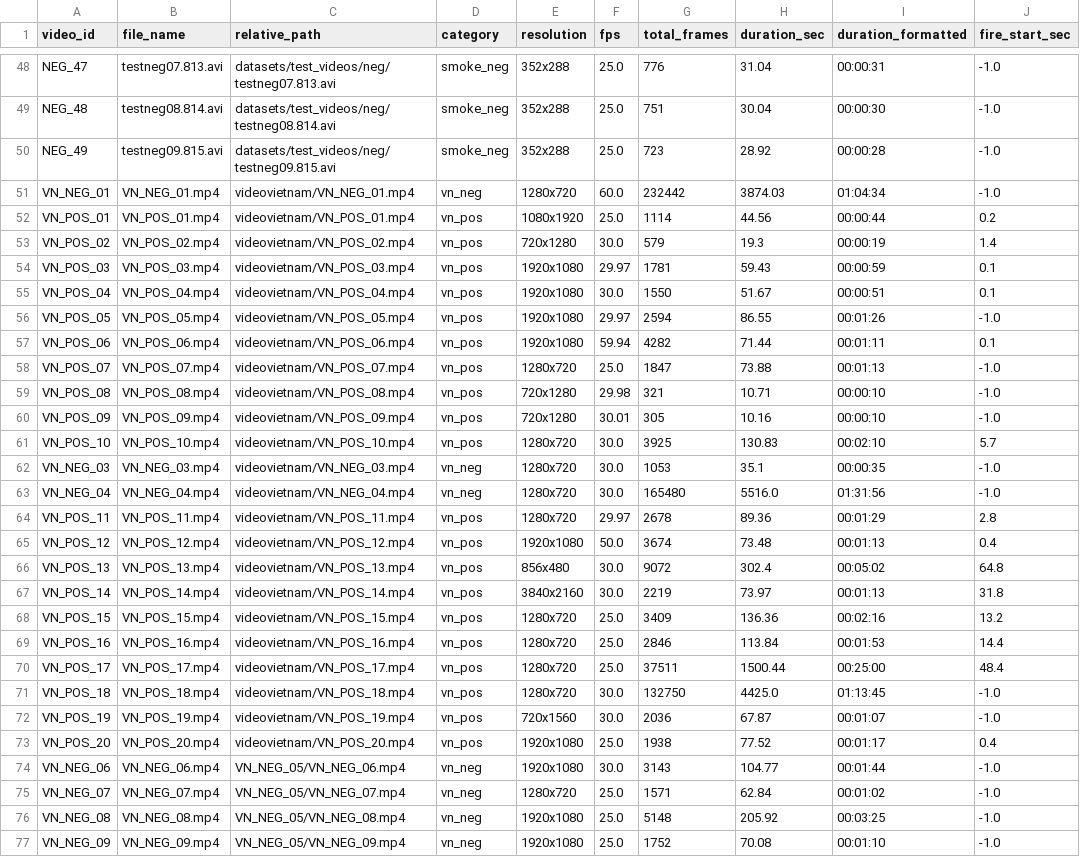
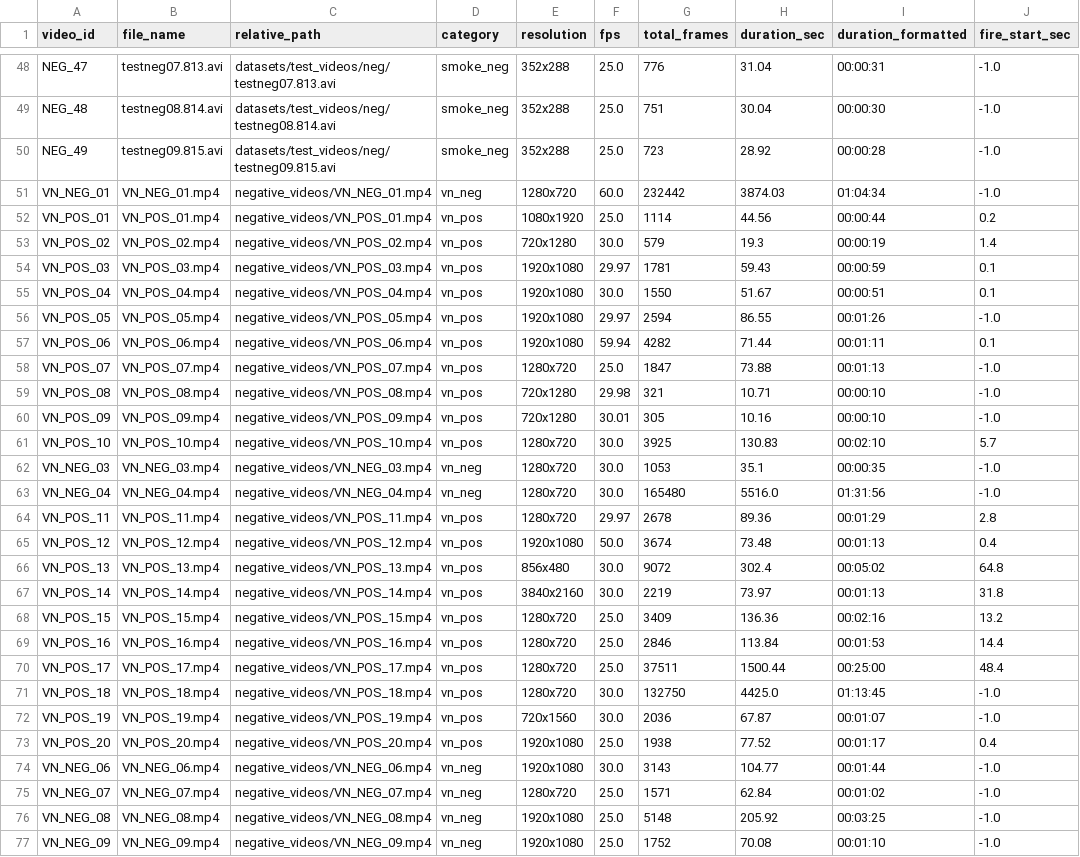
Before and after one commit to vietmaiquoc2k5-max/DACN_NCKH, a CSV file: data/video_dataset_list.csv, drawn as a sheet; only a part is shown, gaps mark what is left out; the diff covers the shown part only; the diff names each change by its address in the sheet, - before the commit and + after, or states it on an @@ line.

```diff
--- a/data/video_dataset_list.csv
+++ b/data/video_dataset_list.csv
-C51 (relative_path): videovietnam/VN_NEG_01.mp4
+C51 (relative_path): negative_videos/VN_NEG_01.mp4
-C52 (relative_path): videovietnam/VN_POS_01.mp4
+C52 (relative_path): negative_videos/VN_POS_01.mp4
-C53 (relative_path): videovietnam/VN_POS_02.mp4
+C53 (relative_path): negative_videos/VN_POS_02.mp4
-C54 (relative_path): videovietnam/VN_POS_03.mp4
+C54 (relative_path): negative_videos/VN_POS_03.mp4
-C55 (relative_path): videovietnam/VN_POS_04.mp4
+C55 (relative_path): negative_videos/VN_POS_04.mp4
-C56 (relative_path): videovietnam/VN_POS_05.mp4
+C56 (relative_path): negative_videos/VN_POS_05.mp4
-C57 (relative_path): videovietnam/VN_POS_06.mp4
+C57 (relative_path): negative_videos/VN_POS_06.mp4
-C58 (relative_path): videovietnam/VN_POS_07.mp4
+C58 (relative_path): negative_videos/VN_POS_07.mp4
-C59 (relative_path): videovietnam/VN_POS_08.mp4
+C59 (relative_path): negative_videos/VN_POS_08.mp4
-C60 (relative_path): videovietnam/VN_POS_09.mp4
+C60 (relative_path): negative_videos/VN_POS_09.mp4
-C61 (relative_path): videovietnam/VN_POS_10.mp4
+C61 (relative_path): negative_videos/VN_POS_10.mp4
-C62 (relative_path): videovietnam/VN_NEG_03.mp4
+C62 (relative_path): negative_videos/VN_NEG_03.mp4
-C63 (relative_path): videovietnam/VN_NEG_04.mp4
+C63 (relative_path): negative_videos/VN_NEG_04.mp4
-C64 (relative_path): videovietnam/VN_POS_11.mp4
+C64 (relative_path): negative_videos/VN_POS_11.mp4
-C65 (relative_path): videovietnam/VN_POS_12.mp4
+C65 (relative_path): negative_videos/VN_POS_12.mp4
-C66 (relative_path): videovietnam/VN_POS_13.mp4
+C66 (relative_path): negative_videos/VN_POS_13.mp4
-C67 (relative_path): videovietnam/VN_POS_14.mp4
+C67 (relative_path): negative_videos/VN_POS_14.mp4
-C68 (relative_path): videovietnam/VN_POS_15.mp4
+C68 (relative_path): negative_videos/VN_POS_15.mp4
-C69 (relative_path): videovietnam/VN_POS_16.mp4
+C69 (relative_path): negative_videos/VN_POS_16.mp4
-C70 (relative_path): videovietnam/VN_POS_17.mp4
+C70 (relative_path): negative_videos/VN_POS_17.mp4
-C71 (relative_path): videovietnam/VN_POS_18.mp4
+C71 (relative_path): negative_videos/VN_POS_18.mp4
-C72 (relative_path): videovietnam/VN_POS_19.mp4
+C72 (relative_path): negative_videos/VN_POS_19.mp4
-C73 (relative_path): videovietnam/VN_POS_20.mp4
+C73 (relative_path): negative_videos/VN_POS_20.mp4
-C74 (relative_path): VN_NEG_05/VN_NEG_06.mp4
+C74 (relative_path): negative_videos/VN_NEG_06.mp4
-C75 (relative_path): VN_NEG_05/VN_NEG_07.mp4
+C75 (relative_path): negative_videos/VN_NEG_07.mp4
-C76 (relative_path): VN_NEG_05/VN_NEG_08.mp4
+C76 (relative_path): negative_videos/VN_NEG_08.mp4
-C77 (relative_path): VN_NEG_05/VN_NEG_09.mp4
+C77 (relative_path): negative_videos/VN_NEG_09.mp4
```
Also changed, not shown: 116 edited cells elsewhere in this file, 15 other files.
